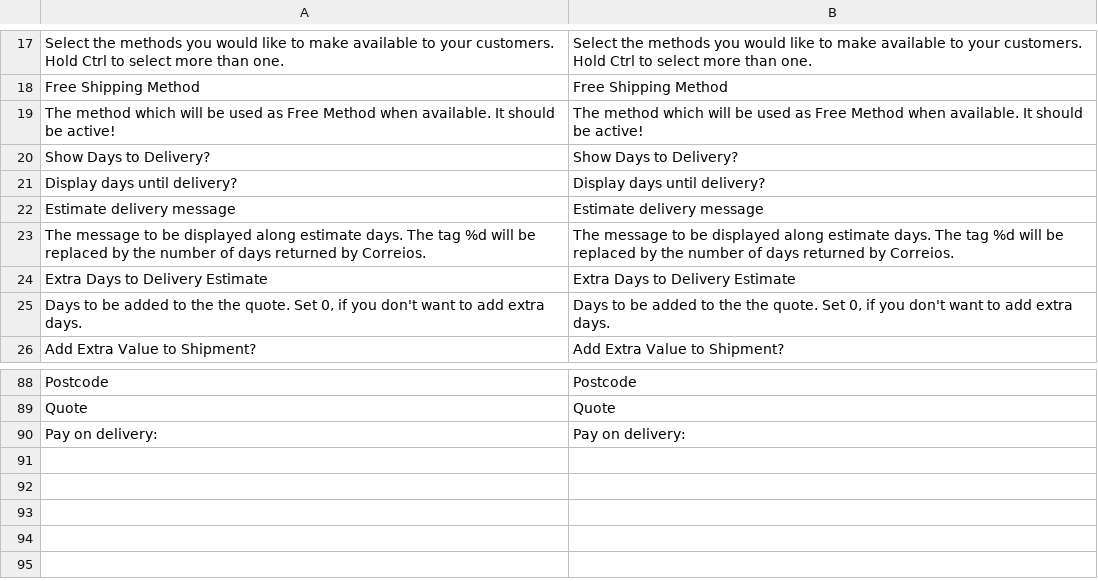
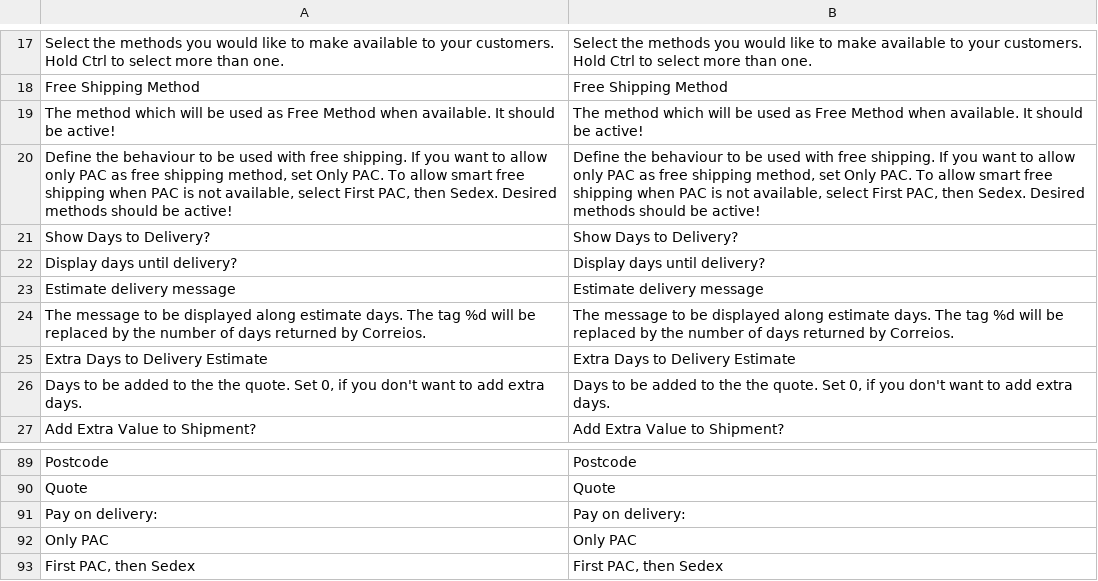
Before and after one commit to Diamix/magento1_correios, a CSV file: app/locale/en_US/Diamix_Correios.csv, drawn as a sheet; only a part is shown, gaps mark what is left out.

Commit message:
Diamix_Correios Methods Update
Include new PAC and Sedex methods.
Update of free shipping behaviour.
Changes on error codes.

```diff
--- a/app/locale/en_US/Diamix_Correios.csv
+++ b/app/locale/en_US/Diamix_Correios.csv
@@ -19,2 +19,3 @@
 "The method which will be used as Free Method when available. It should be active!", "The method which will be used as Free Method when available. It should be active!"
+"Define the behaviour to be used with free shipping. If you want to allow only PAC as free shipping method, set Only PAC. To allow smart free shipping when PAC is not available, select First PAC, then Sedex. Desired methods should be active!", "Define the behaviour to be used with free shipping. If you want to allow only PAC as free shipping method, set Only PAC. To allow smart free shipping when PAC is not available, select First PAC, then Sedex. Desired methods should be active!"
 "Show Days to Delivery?", "Show Days to Delivery?"
@@ -90 +91,3 @@
 "Pay on delivery:", "Pay on delivery:"
+"Only PAC", "Only PAC"
+"First PAC, then Sedex", "First PAC, then Sedex"
```
Also changed, not shown: app/locale/pt_BR/Diamix_Correios.csv, 6 other files.
